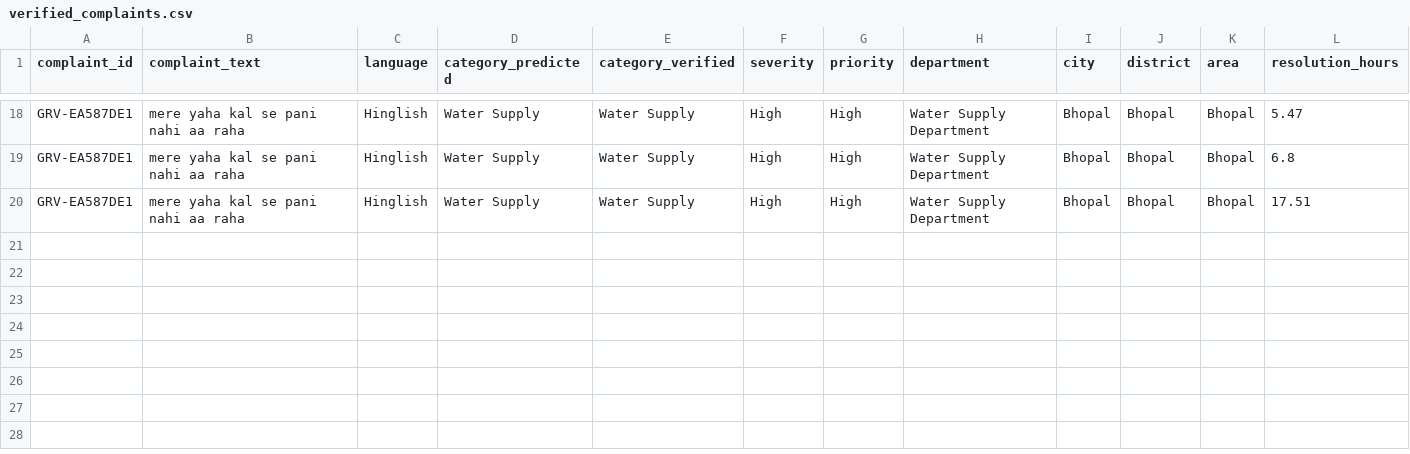
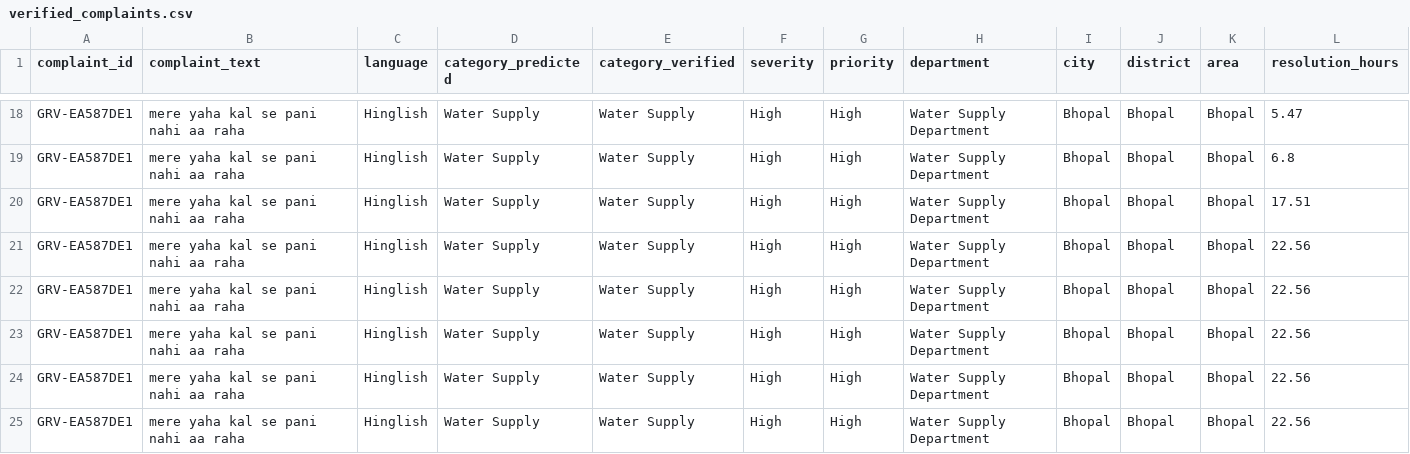
Before and after one commit to DaDipesh/AI-Grievance-System, a CSV file: AI/dataset/verified_complaints.csv, drawn as a sheet; only a part is shown, gaps mark what is left out.

```diff
--- a/AI/dataset/verified_complaints.csv
+++ b/AI/dataset/verified_complaints.csv
@@ -20 +20,6 @@ GRV-EA587DE1,mere yaha kal se pani nahi aa raha,Hinglish,Water Supply,Water Supp
 GRV-EA587DE1,mere yaha kal se pani nahi aa raha,Hinglish,Water Supply,Water Supply,High,High,Water Supply Department,Bhopal,Bhopal,Bhopal,17.51
+GRV-EA587DE1,mere yaha kal se pani nahi aa raha,Hinglish,Water Supply,Water Supply,High,High,Water Supply Department,Bhopal,Bhopal,Bhopal,22.56
+GRV-EA587DE1,mere yaha kal se pani nahi aa raha,Hinglish,Water Supply,Water Supply,High,High,Water Supply Department,Bhopal,Bhopal,Bhopal,22.56
+GRV-EA587DE1,mere yaha kal se pani nahi aa raha,Hinglish,Water Supply,Water Supply,High,High,Water Supply Department,Bhopal,Bhopal,Bhopal,22.56
+GRV-EA587DE1,mere yaha kal se pani nahi aa raha,Hinglish,Water Supply,Water Supply,High,High,Water Supply Department,Bhopal,Bhopal,Bhopal,22.56
+GRV-EA587DE1,mere yaha kal se pani nahi aa raha,Hinglish,Water Supply,Water Supply,High,High,Water Supply Department,Bhopal,Bhopal,Bhopal,22.56
```
Also changed, not shown: 23 other files.
